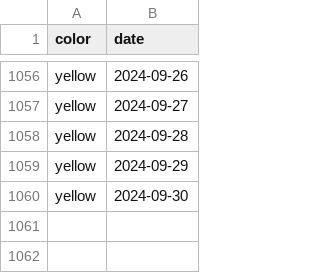
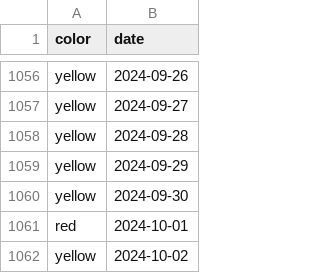
Before and after one commit to shibaji7/SD_RT_SWF_Monitoring, a CSV file: assets/data/Colors.csv, drawn as a sheet; only a part is shown, gaps mark what is left out; the diff names each change by its address in the sheet, - before the commit and + after, or states it on an @@ line.

```diff
--- a/assets/data/Colors.csv
+++ b/assets/data/Colors.csv
+row 1061: red | 2024-10-01
+row 1062: yellow | 2024-10-02
```
Also changed, not shown: assets/data/FL.csv, 13 other files.
